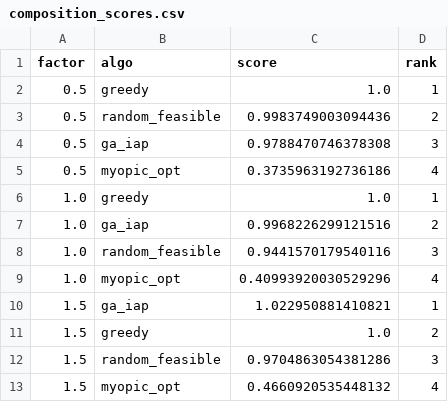
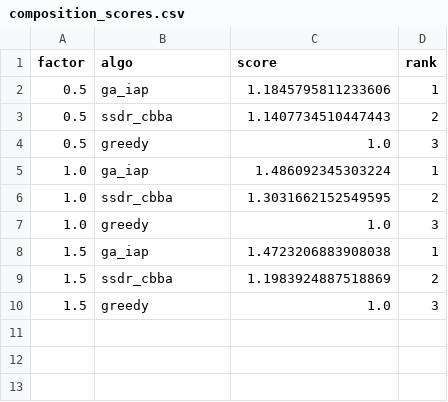
Before and after one commit to lihaiyby/swarm-strike-allocation, a CSV file: results/exp8/composition_scores.csv, drawn as a sheet.

```diff
--- a/results/exp8/composition_scores.csv
+++ b/results/exp8/composition_scores.csv
@@ -1,13 +1,10 @@
 factor,algo,score,rank
-0.5,greedy,1.0,1
-0.5,random_feasible,0.9983749003094436,2
-0.5,ga_iap,0.9788470746378308,3
-0.5,myopic_opt,0.3735963192736186,4
-1.0,greedy,1.0,1
-1.0,ga_iap,0.9968226299121516,2
-1.0,random_feasible,0.9441570179540116,3
-1.0,myopic_opt,0.40993920030529296,4
-1.5,ga_iap,1.022950881410821,1
-1.5,greedy,1.0,2
-1.5,random_feasible,0.9704863054381286,3
-1.5,myopic_opt,0.4660920535448132,4
+0.5,ga_iap,1.1845795811233606,1
+0.5,ssdr_cbba,1.1407734510447443,2
+0.5,greedy,1.0,3
+1.0,ga_iap,1.486092345303224,1
+1.0,ssdr_cbba,1.3031662152549595,2
+1.0,greedy,1.0,3
+1.5,ga_iap,1.4723206883908038,1
+1.5,ssdr_cbba,1.1983924887518869,2
+1.5,greedy,1.0,3
```
Also changed, not shown: results/exp7/sensitivity_scores.csv, results/exp7/sensitivity_summary.csv, 34 other files.
